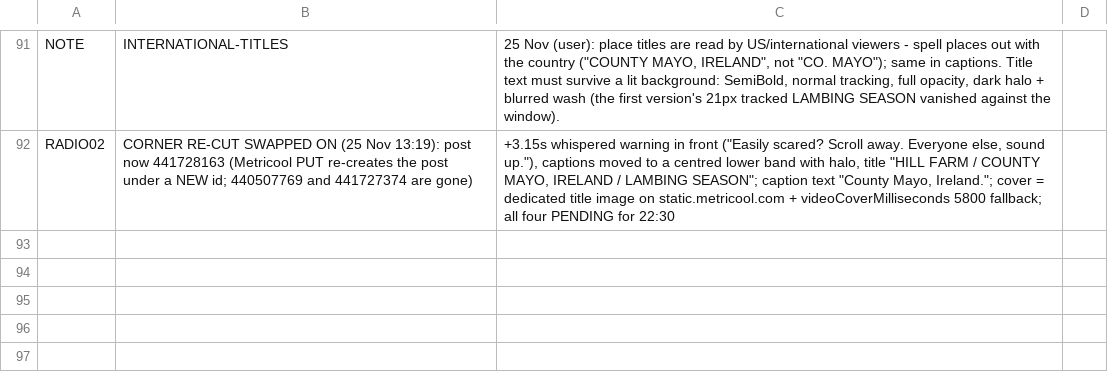
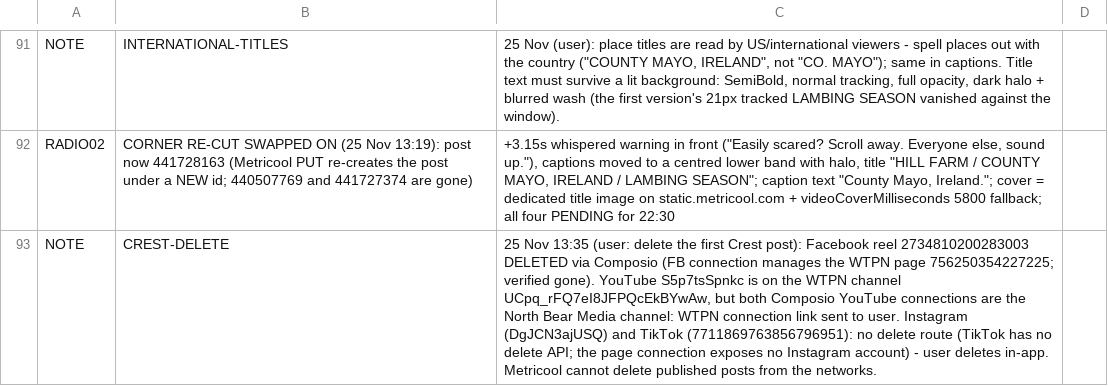
Before and after one commit to NorthBearMedia/nbm, a TSV file: wtpn/channel-audit/ledger.tsv, drawn as a sheet; only a part is shown, gaps mark what is left out; the diff names each change by its address in the sheet, - before the commit and + after, or states it on an @@ line.

```diff
--- a/wtpn/channel-audit/ledger.tsv
+++ b/wtpn/channel-audit/ledger.tsv
+row 93: NOTE | CREST-DELETE | 25 Nov 13:35 (user: delete the first Crest post): Facebook reel 2734810200283003 DELETED via Composio (FB connection manages the WTPN page 756250354227225; verified gone). YouTube S5p7tsSpnkc is on the WTPN channel UCpq_rFQ7eI8JFPQcEkBYwAw, but both Composio YouTube connections are the North Bear Media channel: WTPN connection link sent to user. Instagram (DgJCN3ajUSQ) and TikTok (7711869763856796951): no delete route (TikTok has no delete API; the page connection exposes no Instagram account) - user deletes in-app. Metricool cannot delete published posts from the networks.
```
